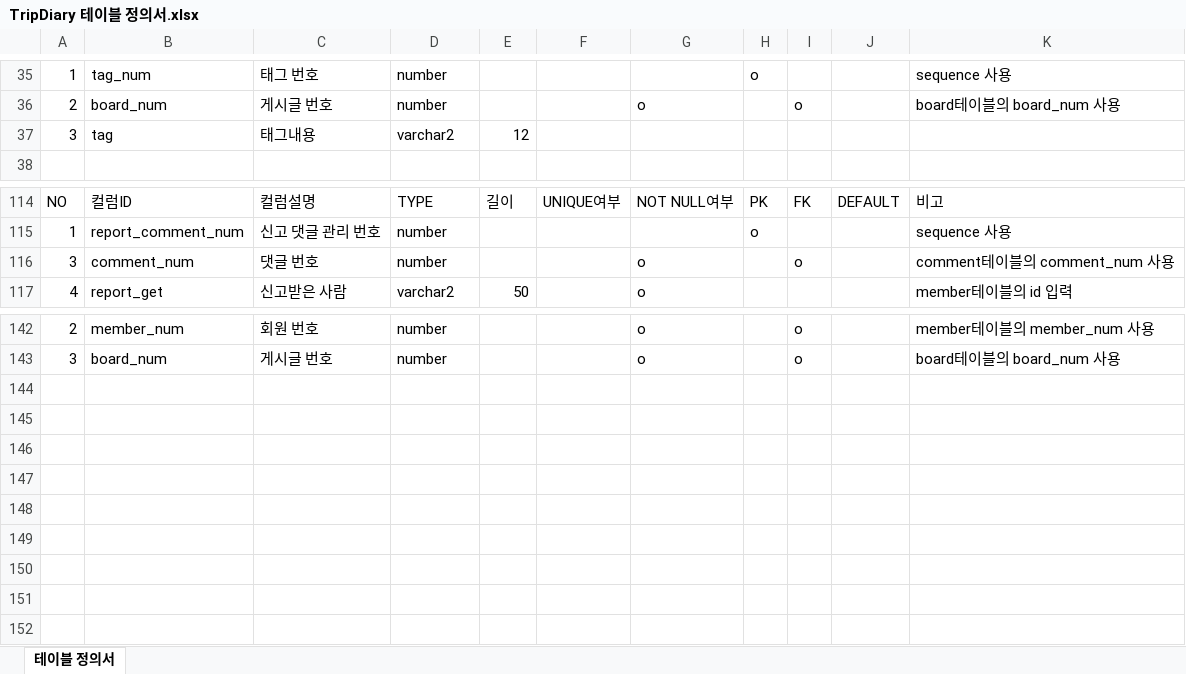
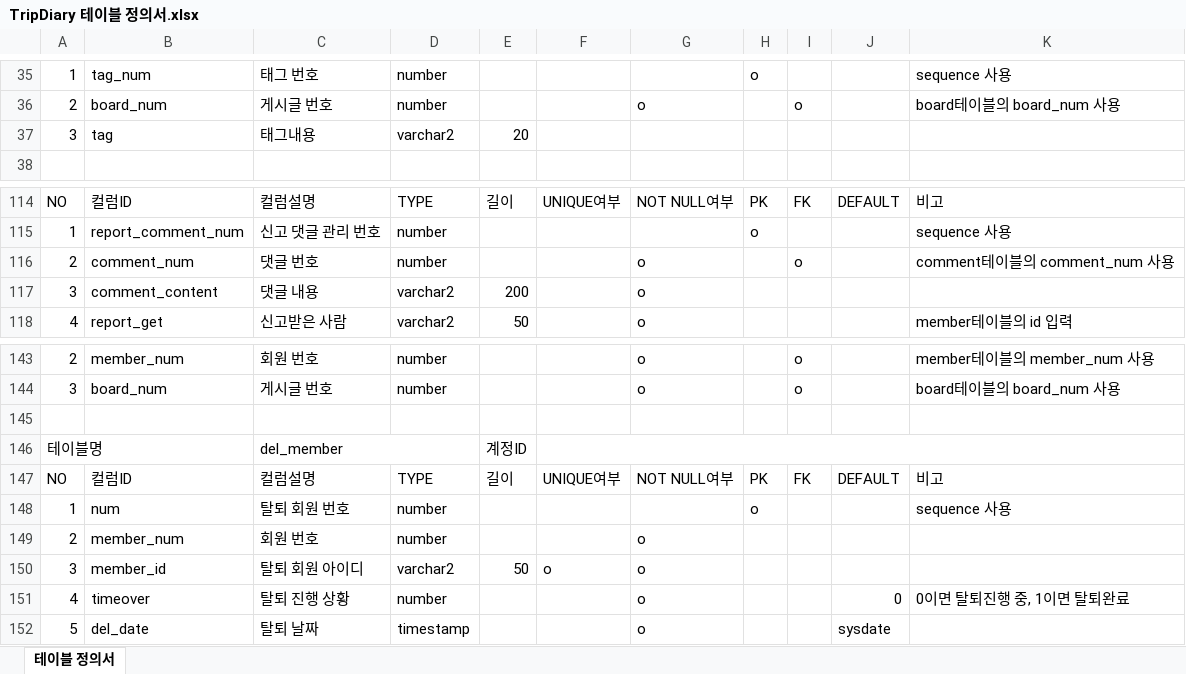
Before and after one commit to ghktjr960/TripDiary, an Excel workbook: TripDiaryDesign/TripDiary 테이블 정의서.xlsx, sheet 테이블 정의서, drawn as a sheet; only a part is shown, gaps mark what is left out; values as stored, in another font and other column widths than the file's, no cell formats; the diff names each change by its address in the sheet, - before the commit and + after, or states it on an @@ line.

```diff
--- a/TripDiaryDesign/TripDiary 테이블 정의서.xlsx (sheet 테이블 정의서)
+++ b/TripDiaryDesign/TripDiary 테이블 정의서.xlsx (sheet 테이블 정의서)
-E37: 12
+E37: 20
-A116: 3
+A116: 2
+row 117: 3 | comment_content | 댓글 내용 | varchar2 | 200 |  | o
+row 145: (empty)
+row 146: 테이블명 |  | del_member |  | 계정ID
+row 147: NO | 컬럼ID | 컬럼설명 | TYPE | 길이 | UNIQUE여부 | NOT NULL여부 | PK | FK | DEFAULT | 비고
+row 148: 1 | num | 탈퇴 회원 번호 | number |  |  |  | o |  |  | sequence 사용
+row 149: 2 | member_num | 회원 번호 | number |  |  | o
+row 150: 3 | member_id | 탈퇴 회원 아이디 | varchar2 | 50 | o | o
+row 151: 4 | timeover | 탈퇴 진행 상황 | number |  |  | o |  |  | 0 | 0이면 탈퇴진행 중, 1이면 탈퇴완료
+row 152: 5 | del_date | 탈퇴 날짜 | timestamp |  |  | o |  |  | sysdate
```
Also changed, not shown: cell formats, 1 other file.
